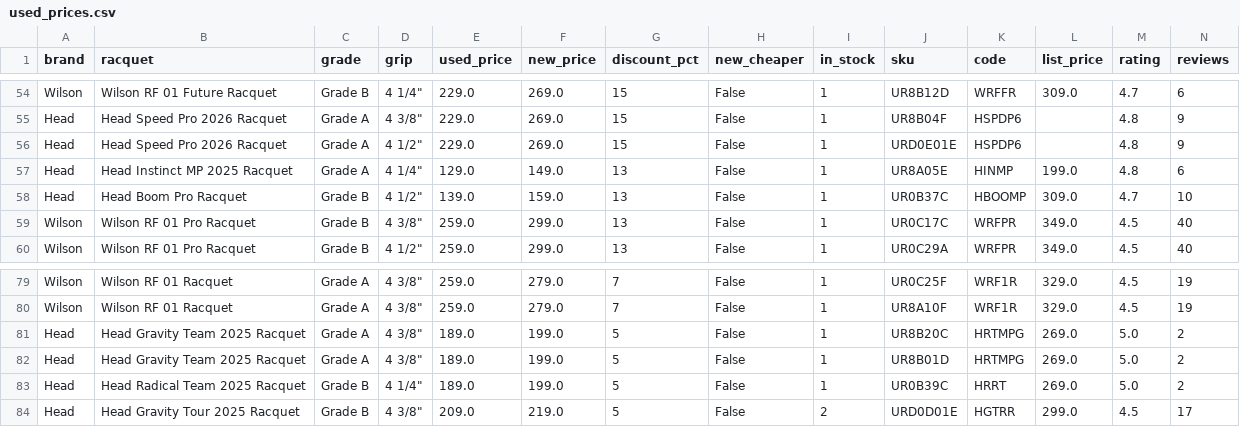
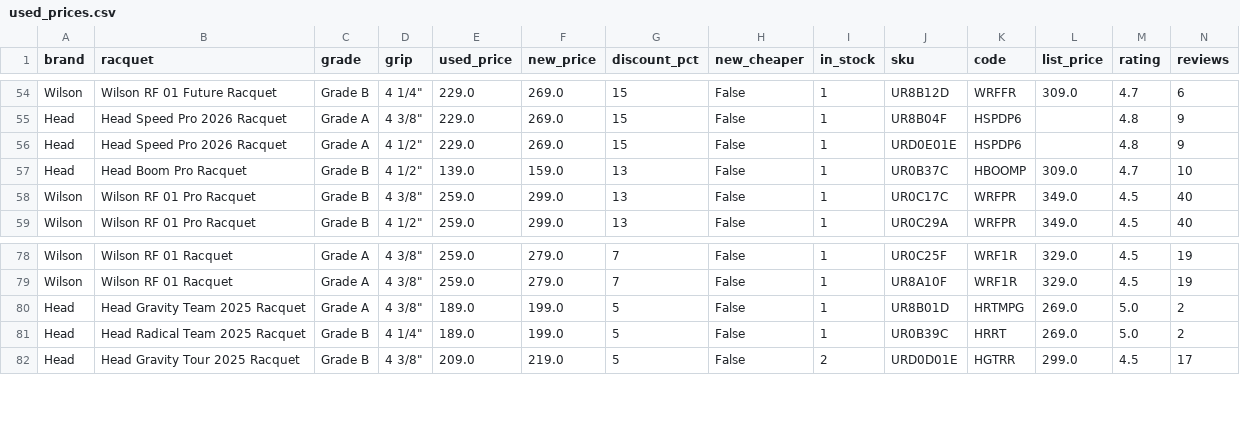
Before and after one commit to shudengnyc/tw-used-racket-tracker, a CSV file: used_prices.csv, drawn as a sheet; only a part is shown, gaps mark what is left out; rows hold the shown columns only; the diff names each change by its address in the sheet, - before the commit and + after, or states it on an @@ line.

```diff
--- a/used_prices.csv
+++ b/used_prices.csv
-row 57: Head | Head Instinct MP 2025 Racquet | Grade A | 4 1/4" | 129.0 | 149.0 | 13 | False | 1 | UR8A05E | HINMP | 199.0 | 4.8 | 6
-row 81: Head | Head Gravity Team 2025 Racquet | Grade A | 4 3/8" | 189.0 | 199.0 | 5 | False | 1 | UR8B20C | HRTMPG | 269.0 | 5.0 | 2
```
Also changed, not shown: 2 other files.
